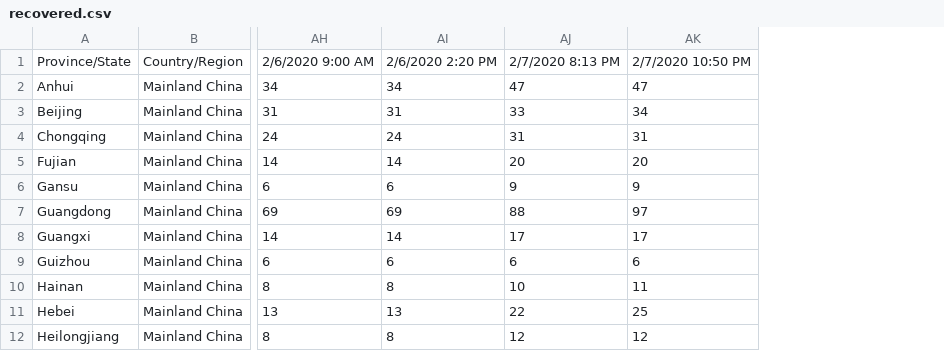
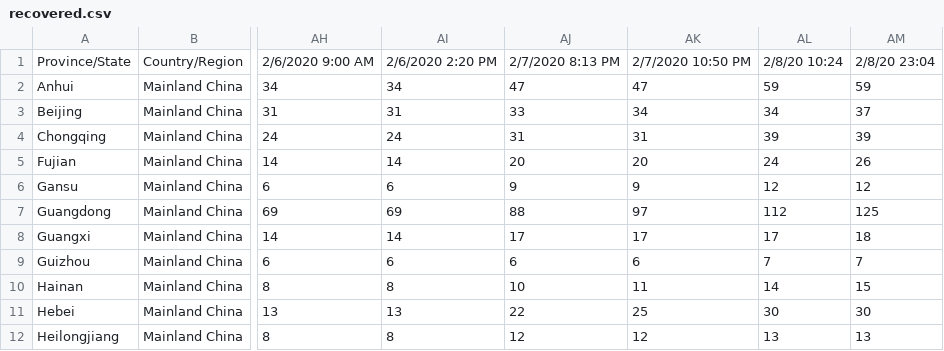
Before and after one commit to Sam-C/trackingcoronavirus.com, a CSV file: csv/recovered.csv, drawn as a sheet; only a part is shown, gaps mark what is left out; the diff names each change by its address in the sheet, - before the commit and + after, or states it on an @@ line.

```diff
--- a/csv/recovered.csv
+++ b/csv/recovered.csv
+column AL, rows 1-12: 2/8/20 10:24 | 59 | 34 | 39 | 24 | 12 | 112 | 17 | 7 | 14 | 30 | 13
+column AM, rows 1-12: 2/8/20 23:04 | 59 | 37 | 39 | 26 | 12 | 125 | 18 | 7 | 15 | 30 | 13
```
Also changed, not shown: csv/confirmed.csv, csv/death.csv, 1 other file.
